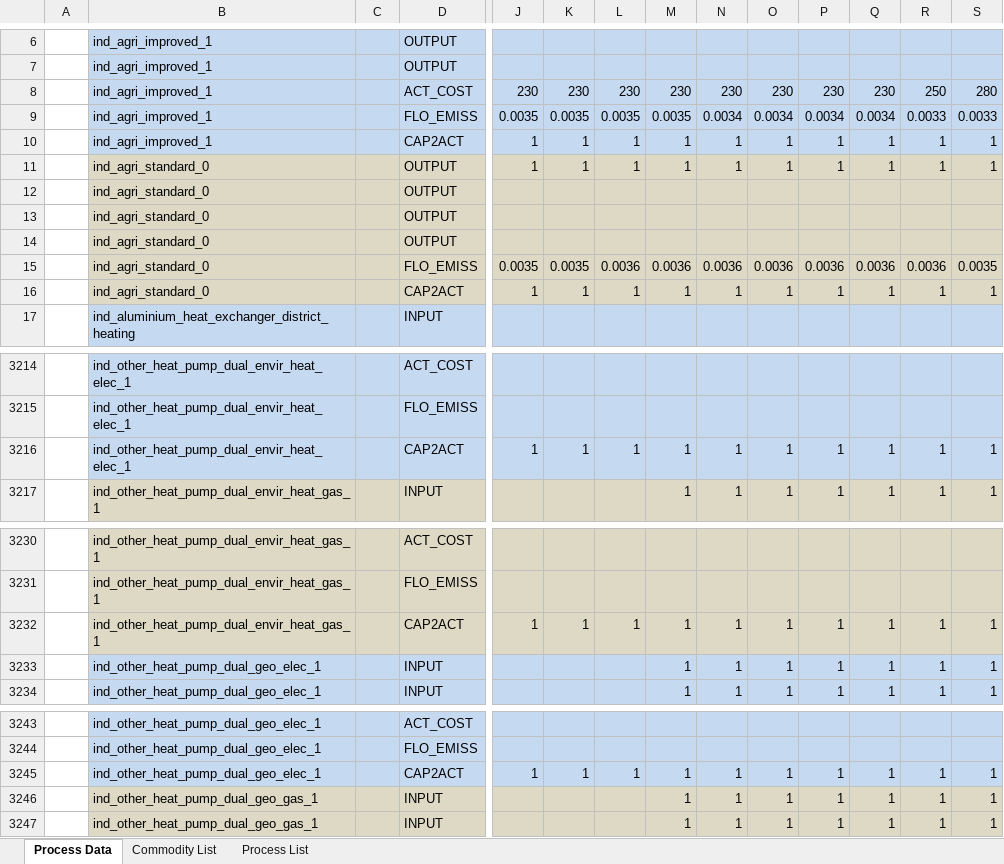
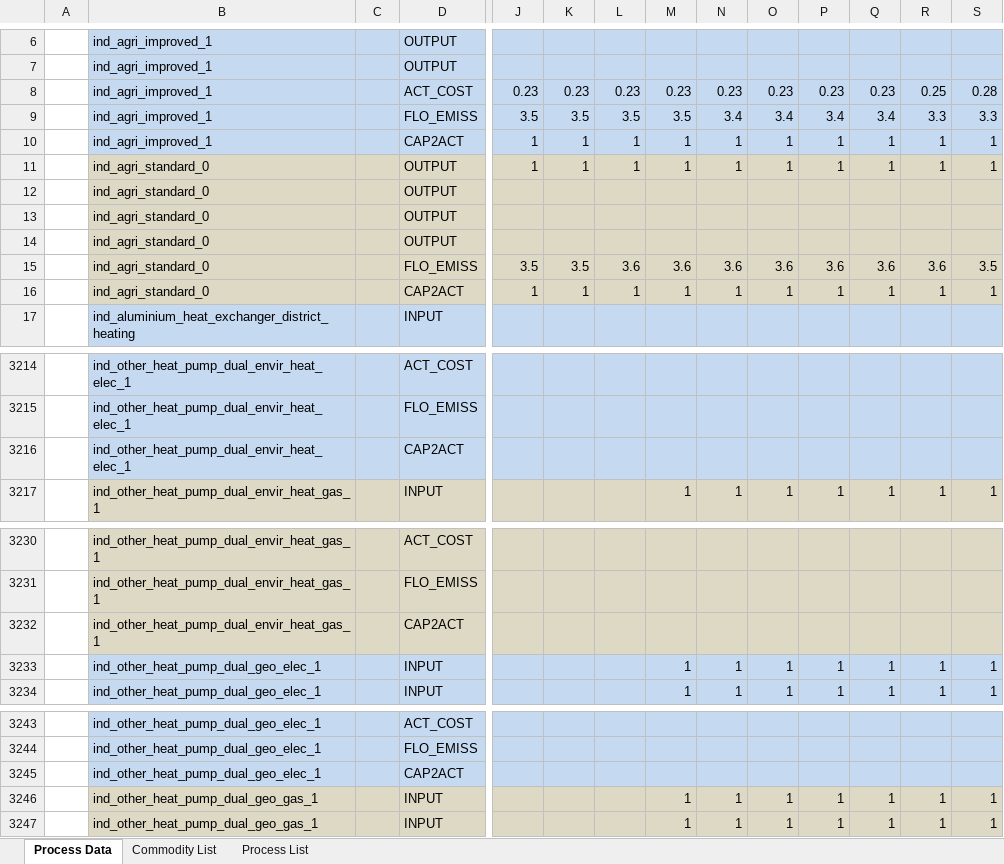
Before and after one commit to sedos-project/data_adapter_times, an Excel workbook: output_data/test_output_ind.xlsx, sheet Process Data, drawn as a sheet; only a part is shown, gaps mark what is left out; values as stored, in another font and other column widths than the file's, no borders; removed rows and columns are numbered as before the commit, all else as after; rows hold the shown columns only; the diff covers the shown part only; the diff names each change by its address in the sheet, - before the commit and + after, or states it on an @@ line.

Commit message:
data update

```diff
--- a/output_data/test_output_ind.xlsx (sheet Process Data)
+++ b/output_data/test_output_ind.xlsx (sheet Process Data)
-row 8:  | ind_agri_improved_1 |  | ACT_COST | 230 | 230 | 230 | 230 | 230 | 230 | 230 | 230 | 250 | 280
-row 9:  | ind_agri_improved_1 |  | FLO_EMISS | 0.0035 | 0.0035 | 0.0035 | 0.0035 | 0.0034 | 0.0034 | 0.0034 | 0.0034 | 0.0033 | 0.0033
+row 8:  | ind_agri_improved_1 |  | ACT_COST | 0.23 | 0.23 | 0.23 | 0.23 | 0.23 | 0.23 | 0.23 | 0.23 | 0.25 | 0.28
+row 9:  | ind_agri_improved_1 |  | FLO_EMISS | 3.5 | 3.5 | 3.5 | 3.5 | 3.4 | 3.4 | 3.4 | 3.4 | 3.3 | 3.3
-row 15:  | ind_agri_standard_0 |  | FLO_EMISS | 0.0035 | 0.0035 | 0.0036 | 0.0036 | 0.0036 | 0.0036 | 0.0036 | 0.0036 | 0.0036 | 0.0035
+row 15:  | ind_agri_standard_0 |  | FLO_EMISS | 3.5 | 3.5 | 3.6 | 3.6 | 3.6 | 3.6 | 3.6 | 3.6 | 3.6 | 3.5
-row 3216:  | ind_other_heat_pump_dual_envir_heat_elec_1 |  | CAP2ACT | 1 | 1 | 1 | 1 | 1 | 1 | 1 | 1 | 1 | 1
+row 3216:  | ind_other_heat_pump_dual_envir_heat_elec_1 |  | CAP2ACT
-row 3232:  | ind_other_heat_pump_dual_envir_heat_gas_1 |  | CAP2ACT | 1 | 1 | 1 | 1 | 1 | 1 | 1 | 1 | 1 | 1
+row 3232:  | ind_other_heat_pump_dual_envir_heat_gas_1 |  | CAP2ACT
-row 3245:  | ind_other_heat_pump_dual_geo_elec_1 |  | CAP2ACT | 1 | 1 | 1 | 1 | 1 | 1 | 1 | 1 | 1 | 1
+row 3245:  | ind_other_heat_pump_dual_geo_elec_1 |  | CAP2ACT
```
Also changed, not shown: 10 added rows and 10 removed rows elsewhere in this sheet, sheet Commodity List, config_data/SysSettings.xlsx.
